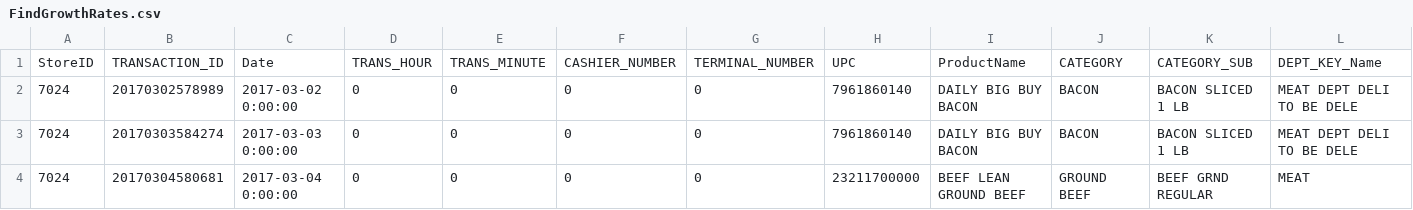
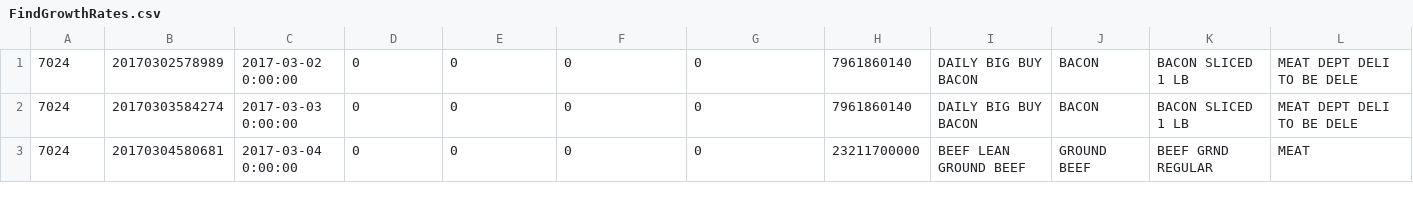
Before and after one commit to NMB1331/GroceryTransactionAnalysis, a CSV file: FindGrowthRates.csv, drawn as a sheet; only a part is shown; rows hold the shown columns only; the diff names each change by its address in the sheet, - before the commit and + after, or states it on an @@ line.

Commit message:
Column name error fixed

```diff
--- a/FindGrowthRates.csv
+++ b/FindGrowthRates.csv
-row 1: StoreID | TRANSACTION_ID | Date | TRANS_HOUR | TRANS_MINUTE | CASHIER_NUMBER | TERMINAL_NUMBER | UPC | ProductName | CATEGORY | CATEGORY_SUB | DEPT_KEY_Name
```
Also changed, not shown: 1 other file.
